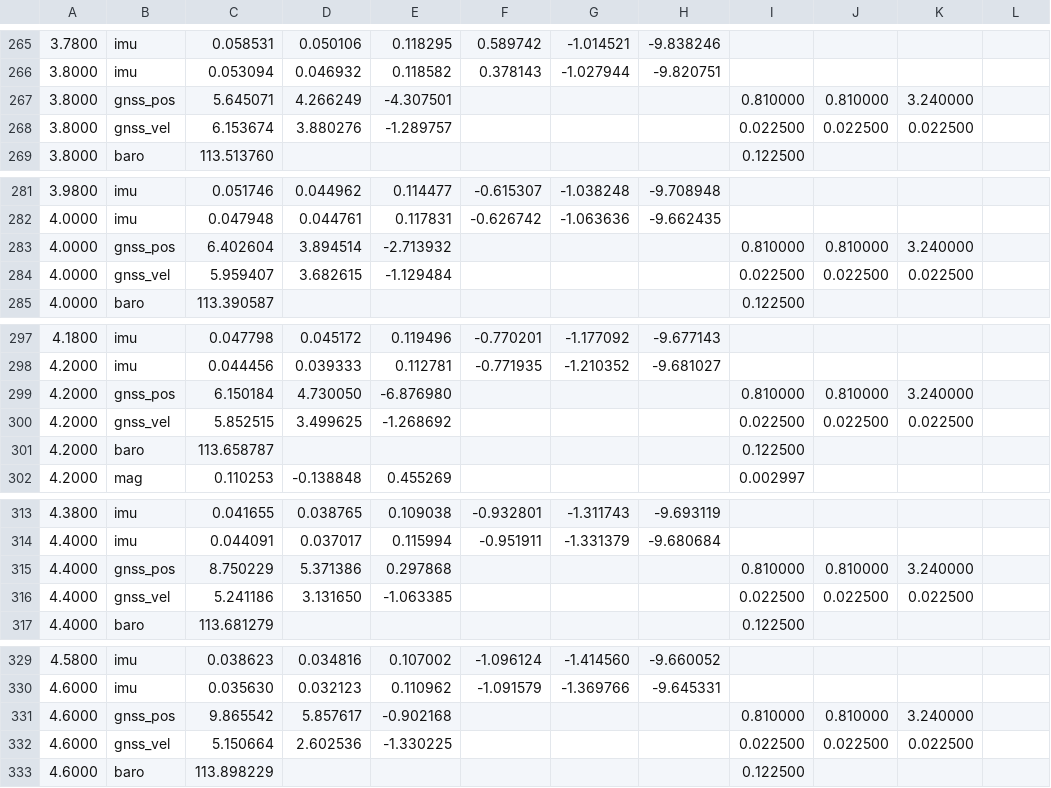
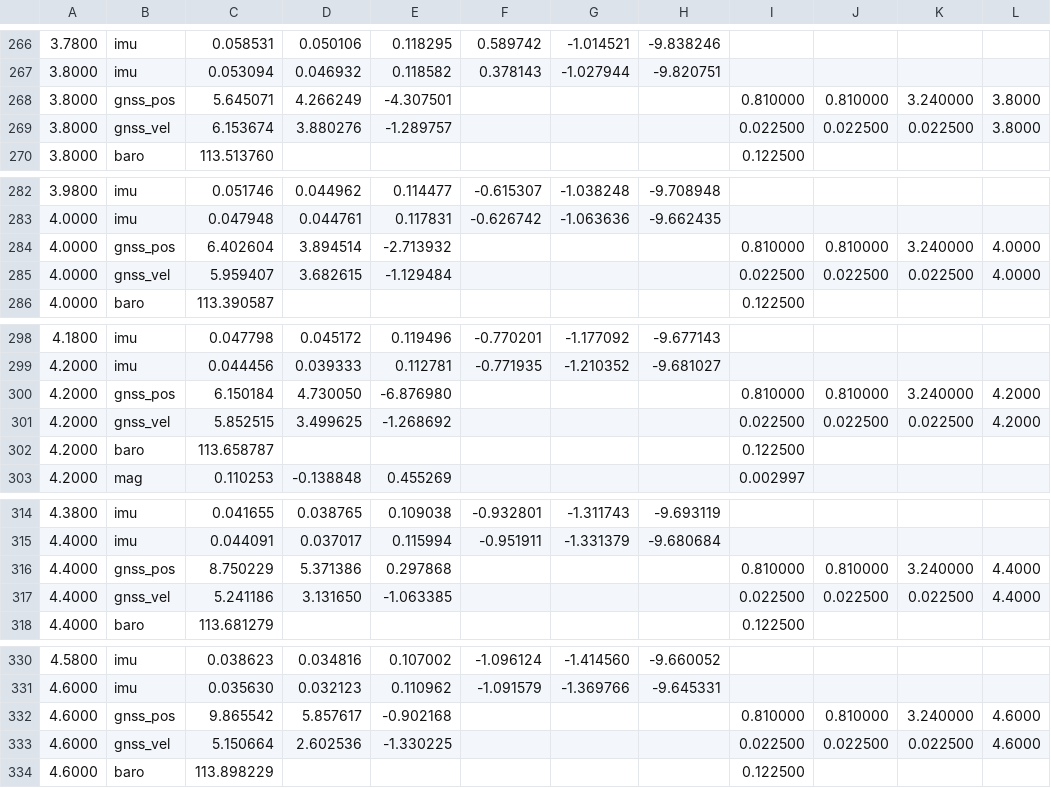
Before and after one commit to wboayue/fusion-nav, a CSV file: data/flight.csv, drawn as a sheet; only a part is shown, gaps mark what is left out; addresses are those after the commit; the diff covers the shown part only; the diff names each change by its address in the sheet, - before the commit and + after, or states it on an @@ line.

```diff
--- a/data/flight.csv
+++ b/data/flight.csv
-L268:L269: (empty)
+L268:L269: 3.8000
-L284:L285: (empty)
+L284:L285: 4.0000
-L300:L301: (empty)
+L300:L301: 4.2000
-L316:L317: (empty)
+L316:L317: 4.4000
-L332:L333: (empty)
+L332:L333: 4.6000
```
Also changed, not shown: 1 added row and 31 edited cells elsewhere in this file, 13 other files.
